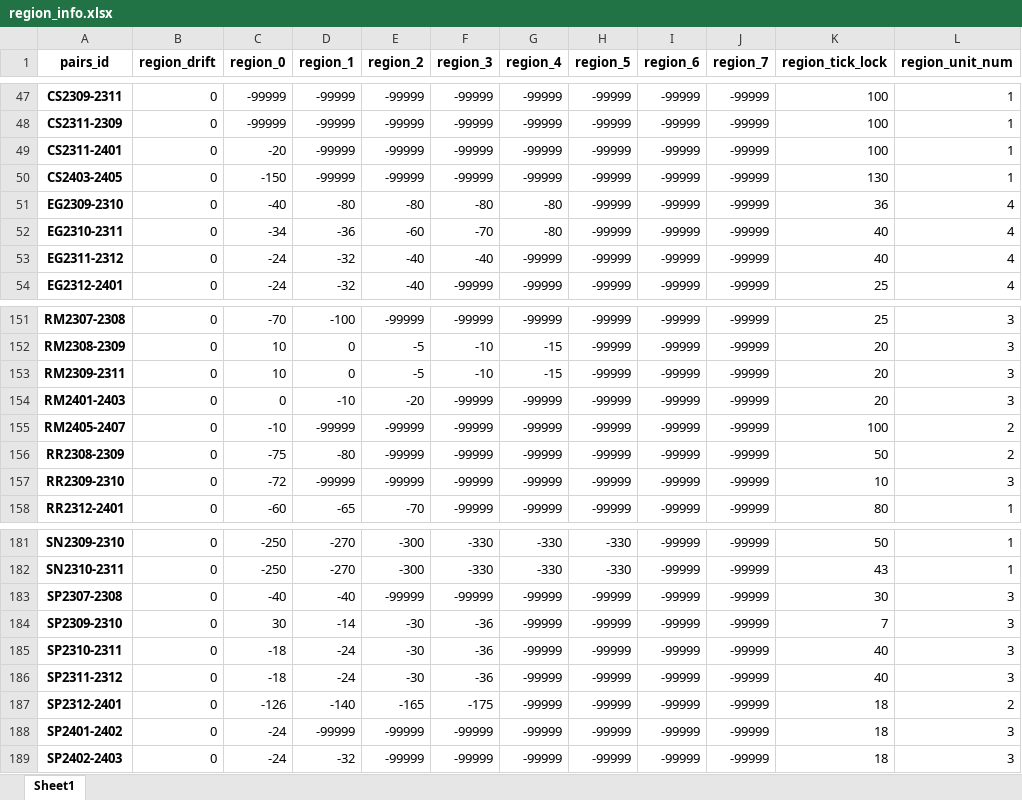
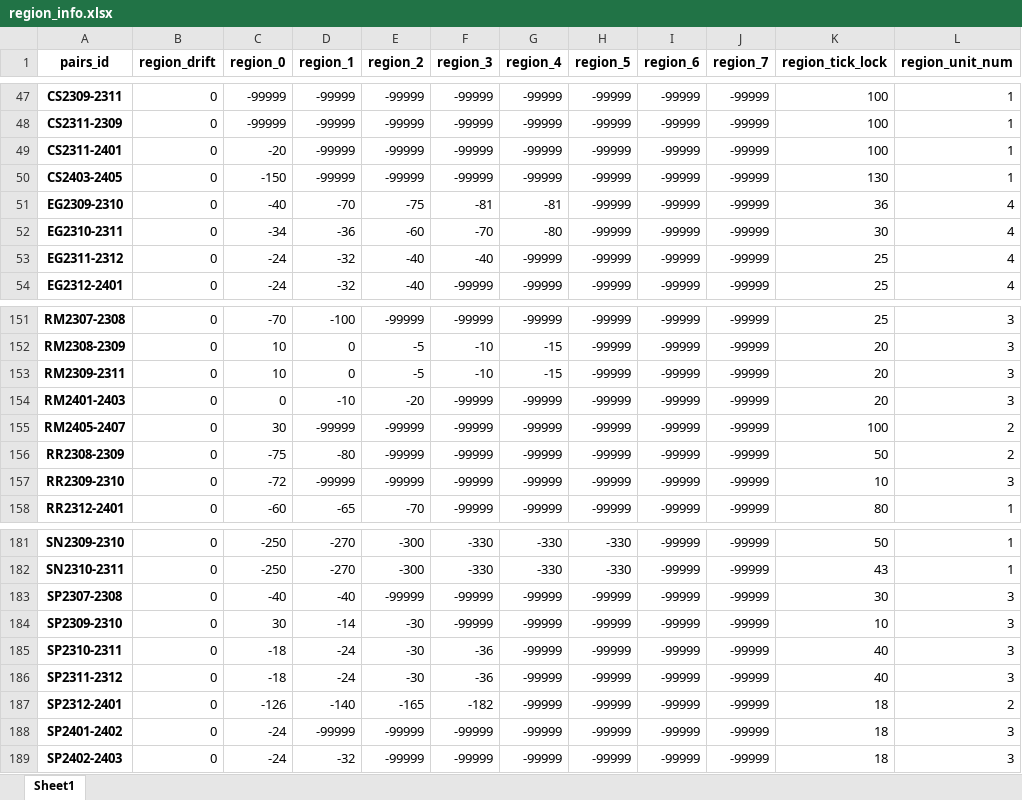
Before and after one commit to qihaiqianqiu/CTA_UI, an Excel workbook: info/region_info.xlsx, sheet Sheet1, drawn as a sheet; only a part is shown, gaps mark what is left out; values as stored, in another font and other column widths than the file's, no borders; the diff covers the shown part only; the diff names each change by its address in the sheet, - before the commit and + after, or states it on an @@ line.

```diff
--- a/info/region_info.xlsx (sheet Sheet1)
+++ b/info/region_info.xlsx (sheet Sheet1)
-D51 (region_1): -80
+D51 (region_1): -70
-E51 (region_2): -80
+E51 (region_2): -75
-F51 (region_3): -80
+F51 (region_3): -81
-G51 (region_4): -80
+G51 (region_4): -81
-K52 (region_tick_lock): 40
+K52 (region_tick_lock): 30
-K53 (region_tick_lock): 40
+K53 (region_tick_lock): 25
-C155 (region_0): -10
+C155 (region_0): 30
-F184 (region_3): -36
+F184 (region_3): -99999
-K184 (region_tick_lock): 7
+K184 (region_tick_lock): 10
-F187 (region_3): -175
+F187 (region_3): -182
```
Also changed, not shown: 25 edited cells and cell formats elsewhere in this sheet, info/account_info.xlsx, 13 other files.
